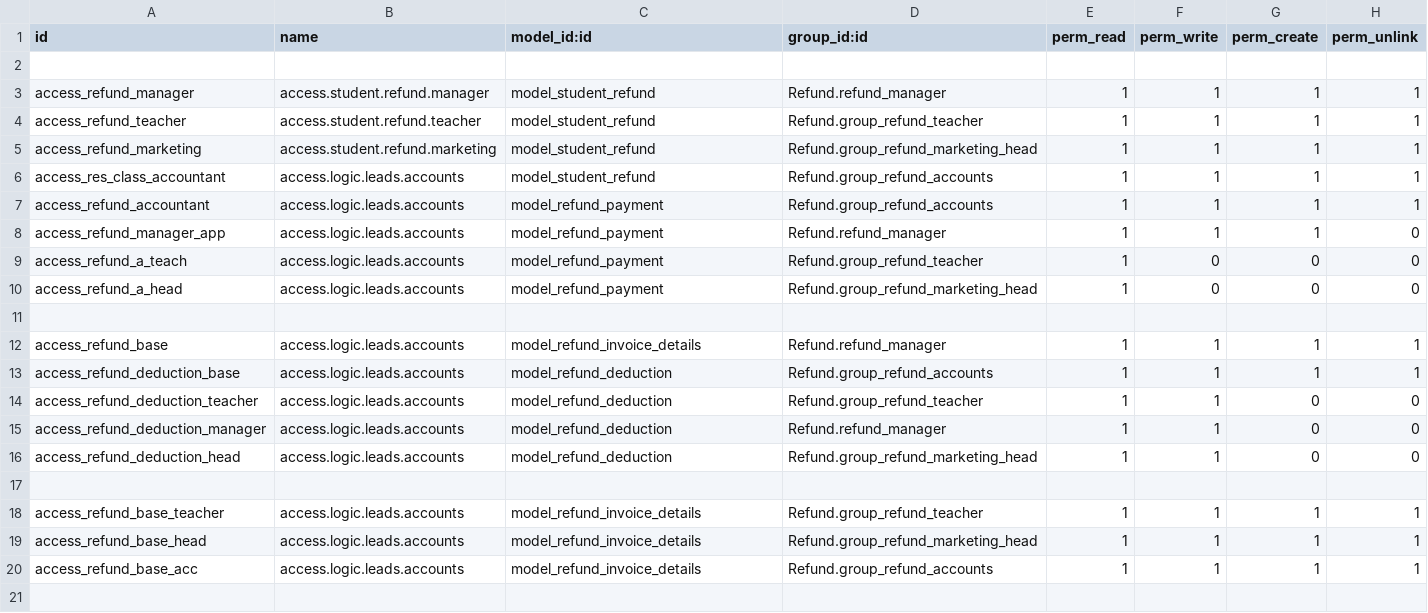
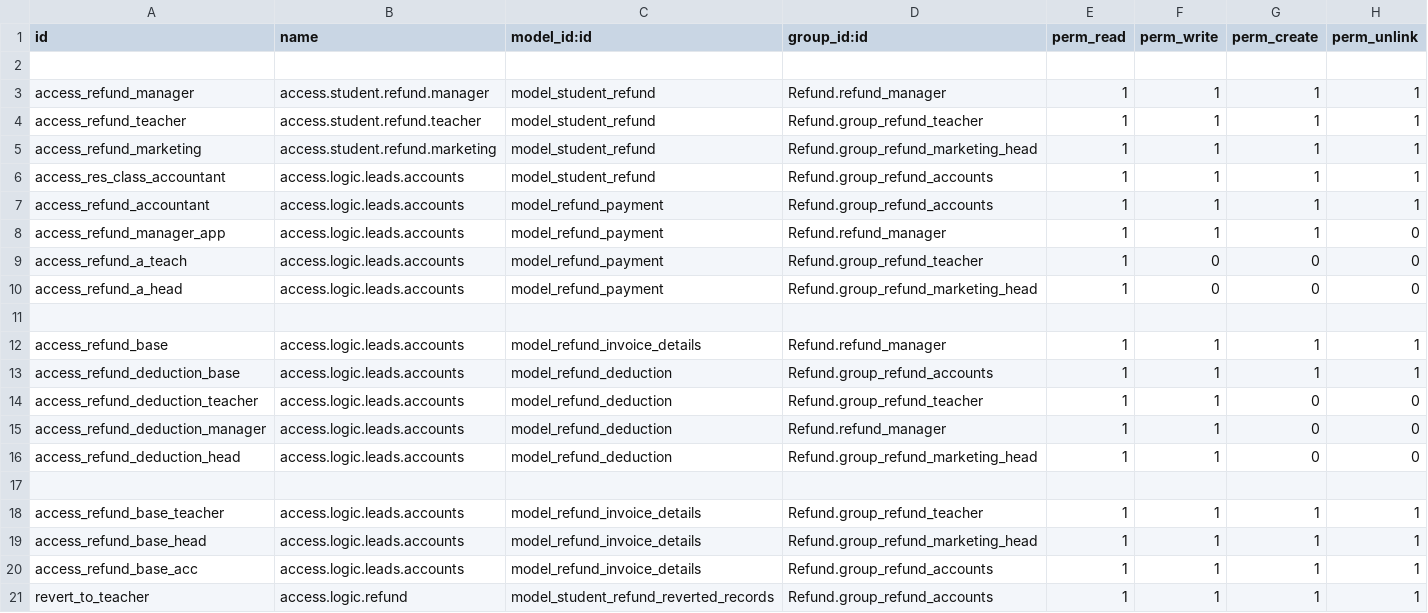
Before and after one commit to leomessim/Refund, a CSV file: security/ir.model.access.csv, drawn as a sheet; the diff names each change by its address in the sheet, - before the commit and + after, or states it on an @@ line.

Commit message:
revert button for accounts

```diff
--- a/security/ir.model.access.csv
+++ b/security/ir.model.access.csv
+row 21: revert_to_teacher | access.logic.refund | model_student_refund_reverted_records | Refund.group_refund_accounts | 1 | 1 | 1 | 1
```
Also changed, not shown: 8 other files.
